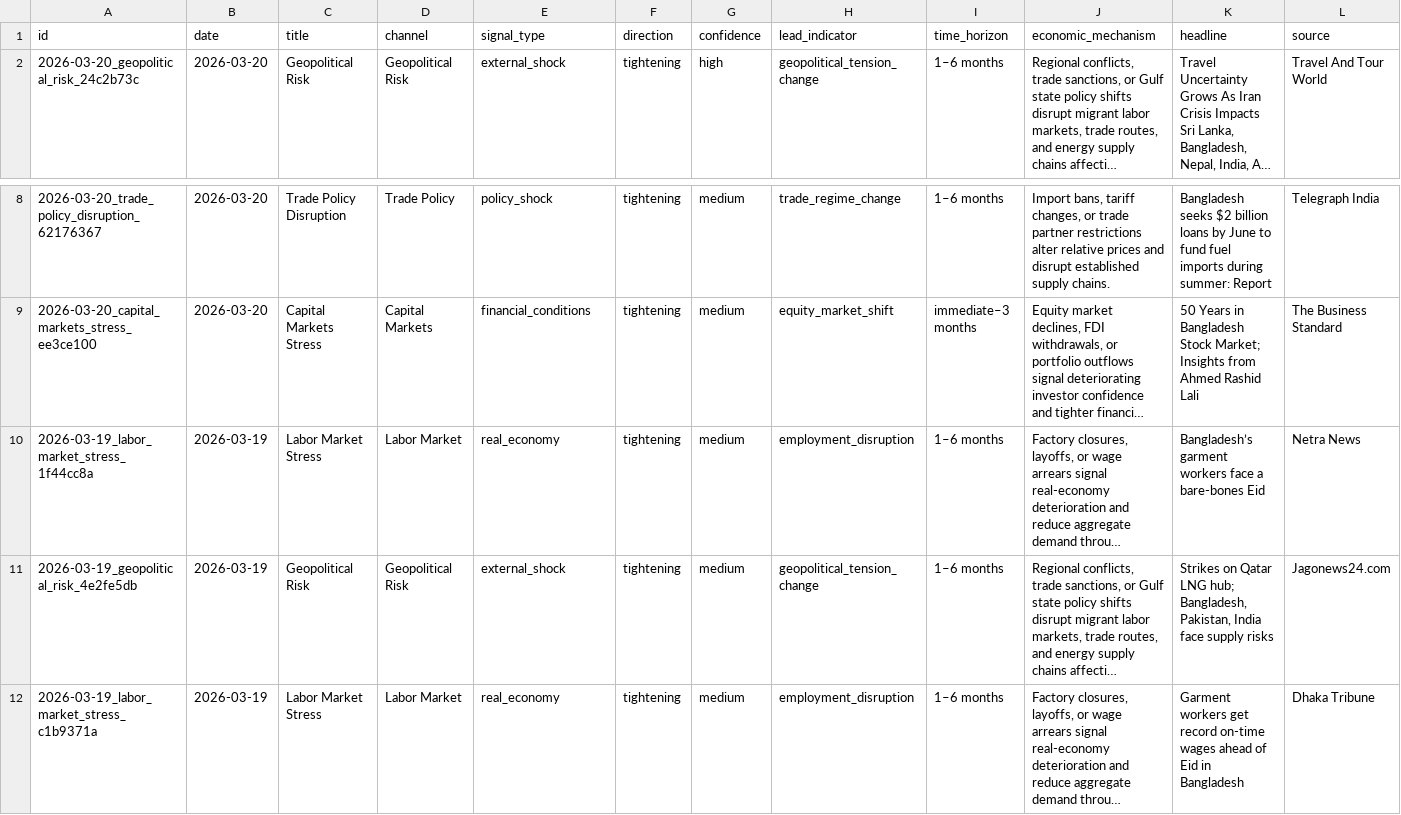
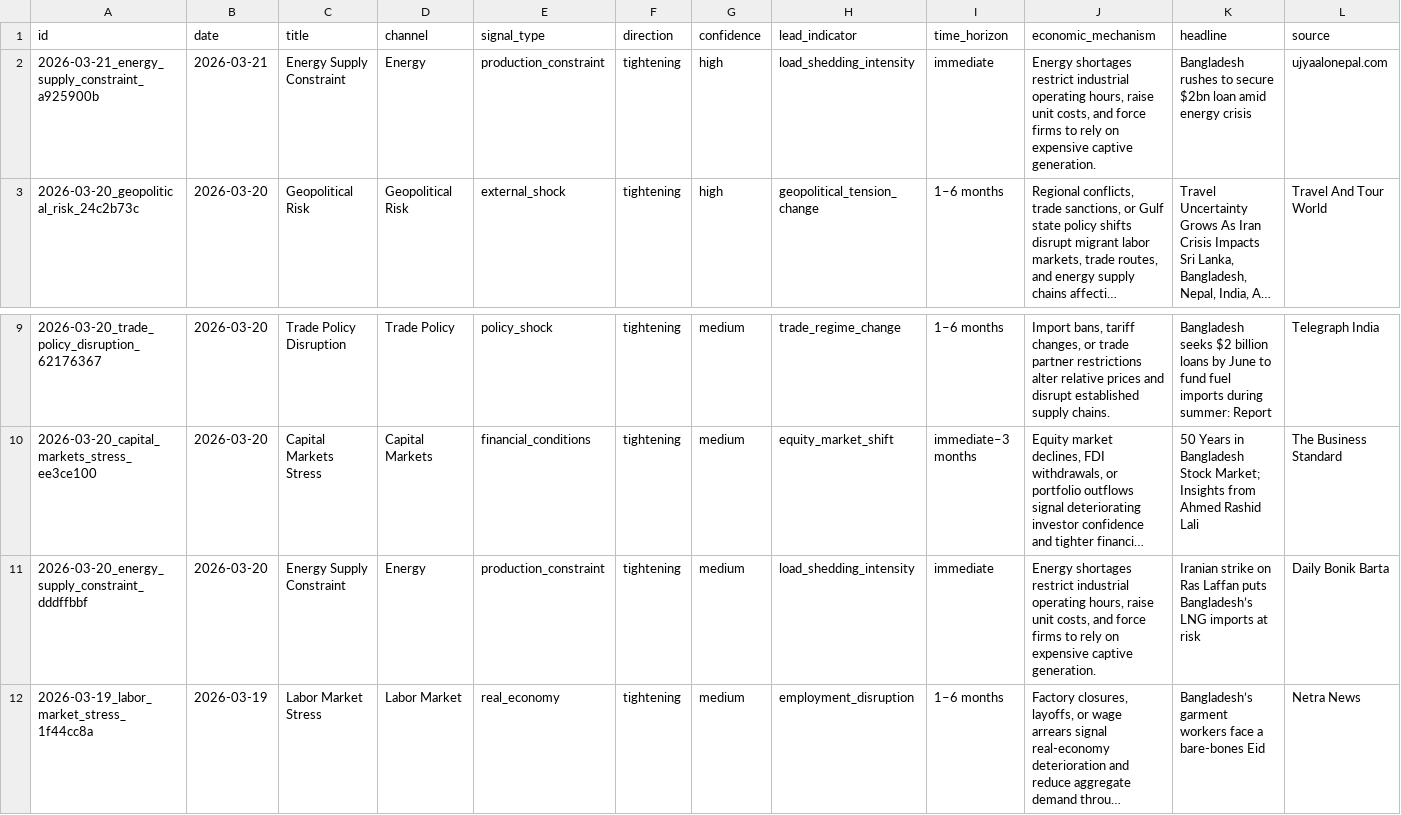
Before and after one commit to SyedBasher/bangladesh-early-warning-signals, a CSV file: data/signals.csv, drawn as a sheet; only a part is shown, gaps mark what is left out; the shorter side is filled out with more unchanged rows; long unchanged cells end in …; rows hold the shown columns only; the diff names each change by its address in the sheet, - before the commit and + after, or states it on an @@ line.

```diff
--- a/data/signals.csv
+++ b/data/signals.csv
+row 2: 2026-03-21_energy_supply_constraint_a925900b | 2026-03-21 | Energy Supply Constraint | Energy | production_constraint | tightening | high | load_shedding_intensity | immediate | Energy shortages restrict industrial operating hours, raise unit costs, and force firms to rely on expensive captive generation. | Bangladesh rushes to secure $2bn loan amid energy crisis | ujyaalonepal.com
+row 11: 2026-03-20_energy_supply_constraint_dddffbbf | 2026-03-20 | Energy Supply Constraint | Energy | production_constraint | tightening | medium | load_shedding_intensity | immediate | Energy shortages restrict industrial operating hours, raise unit costs, and force firms to rely on expensive captive generation. | Iranian strike on Ras Laffan puts Bangladesh’s LNG imports at risk | Daily Bonik Barta
```
Also changed, not shown: 4 other files.
